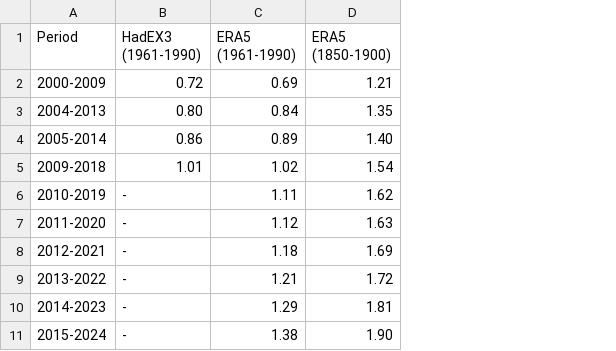
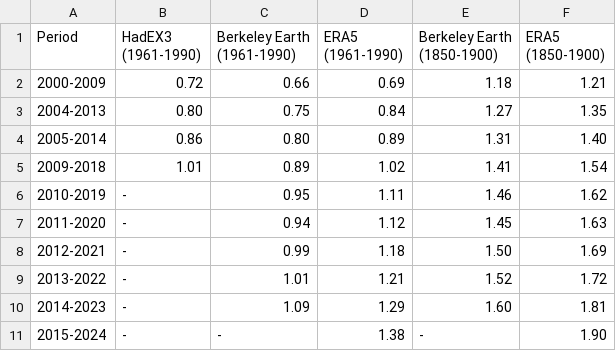
Before and after one commit to ClimateIndicator/cip_extremes, a CSV file: data/txx_decadal_means.csv, drawn as a sheet; the diff names each change by its address in the sheet, - before the commit and + after, or states it on an @@ line.

Commit message:
add Berkeley Earth to data table (#23)
* add Berkeley Earth to data table

* changelog

* remove unneeded output

* another one

```diff
--- a/data/txx_decadal_means.csv
+++ b/data/txx_decadal_means.csv
+column C (Berkeley Earth (1961-1990)), rows 2-11: 0.66 | 0.75 | 0.80 | 0.89 | 0.95 | 0.94 | 0.99 | 1.01 | 1.09 | -
+column E (Berkeley Earth (1850-1900)), rows 2-11: 1.18 | 1.27 | 1.31 | 1.41 | 1.46 | 1.45 | 1.50 | 1.52 | 1.60 | -
```
Also changed, not shown: 2 other files.
